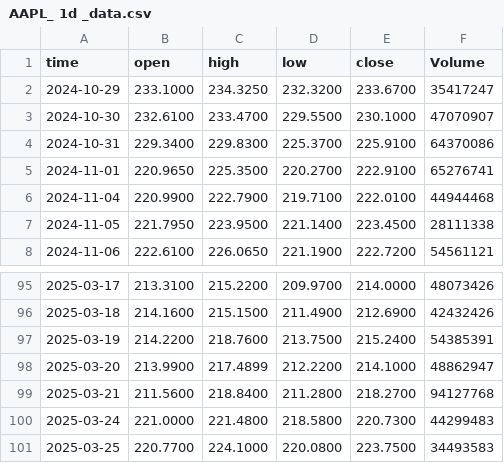
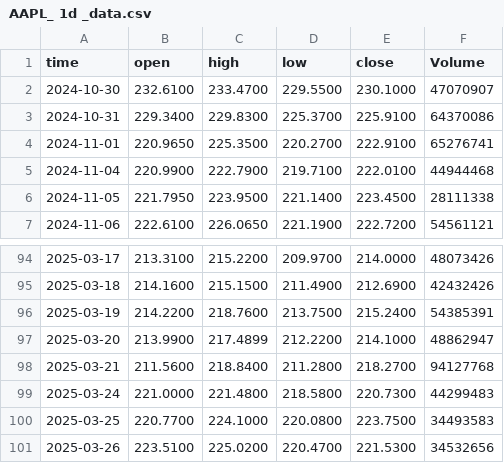
Before and after one commit to prem-ramamoorthy/KairosPredict, a CSV file: stock_data/AAPL_ 1d _data.csv, drawn as a sheet; only a part is shown, gaps mark what is left out; removed rows and columns are numbered as before the commit, all else as after; the diff names each change by its address in the sheet, - before the commit and + after, or states it on an @@ line.

```diff
--- a/stock_data/AAPL_ 1d _data.csv
+++ b/stock_data/AAPL_ 1d _data.csv
-row 2: 2024-10-29 | 233.1000 | 234.3250 | 232.3200 | 233.6700 | 35417247
+row 101: 2025-03-26 | 223.5100 | 225.0200 | 220.4700 | 221.5300 | 34532656
```
Also changed, not shown: stock_data/GOOGL_ 1d _data.csv, 3 other files.
